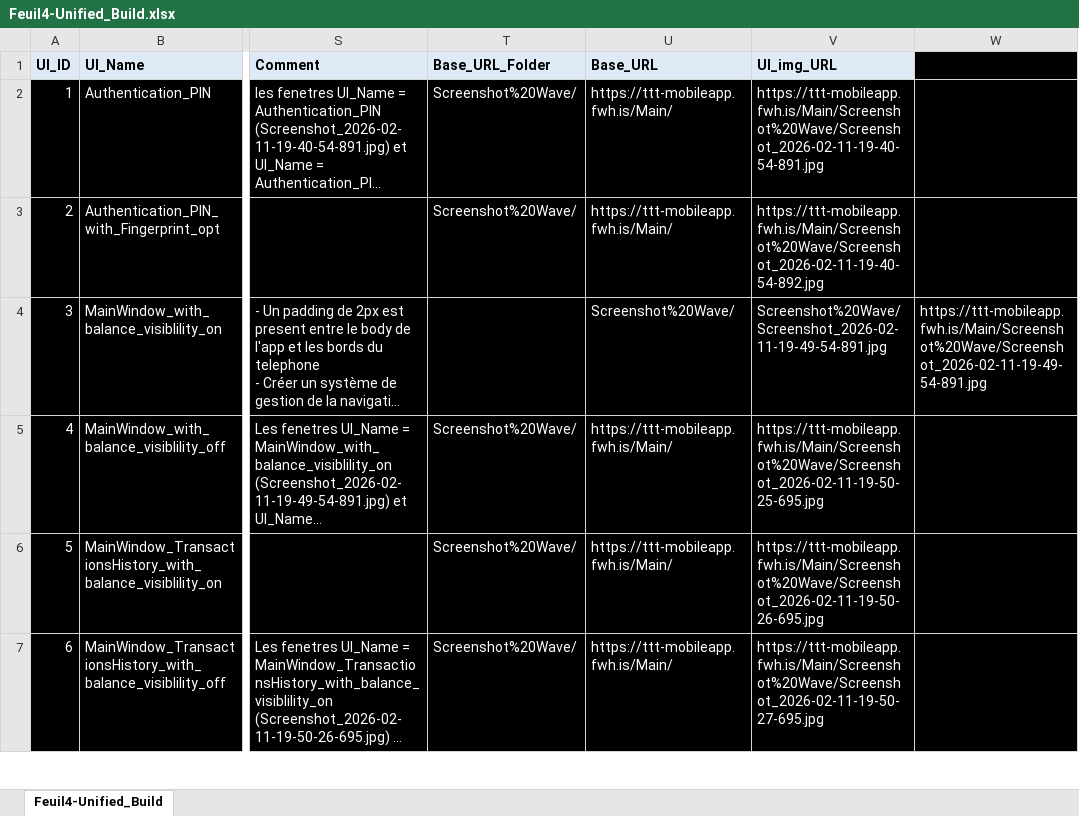
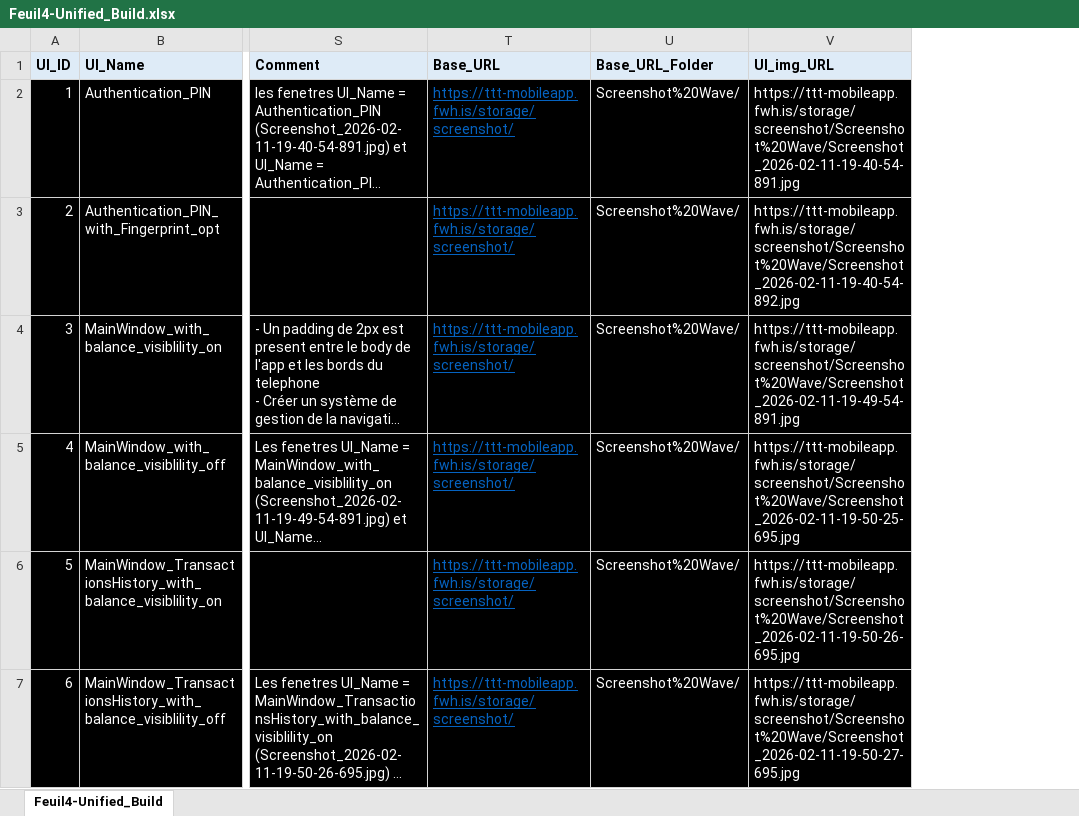
Before and after one commit to TechWizard2024/TipTop_Transfer_mobileAppUI, an Excel workbook: web/storage/excel/Feuil4-Unified_Build.xlsx, sheet Feuil4-Unified_Build, drawn as a sheet; only a part is shown, gaps mark what is left out; long unchanged cells end in …; values as stored, in another font and other column widths than the file's, no borders; removed rows and columns are numbered as before the commit, all else as after; the diff covers the shown part only; the diff names each change by its address in the sheet, - before the commit and + after, or states it on an @@ line.

```diff
--- a/web/storage/excel/Feuil4-Unified_Build.xlsx (sheet Feuil4-Unified_Build)
+++ b/web/storage/excel/Feuil4-Unified_Build.xlsx (sheet Feuil4-Unified_Build)
+column T (Base_URL), rows 2-7: all https://ttt-mobileapp.fwh.is/storage/screenshot/
-column U (Base_URL), rows 2-7: https://ttt-mobileapp.fwh.is/Main/ | https://ttt-mobileapp.fwh.is/Main/ | Screenshot%20Wave/ | https://ttt-mobileapp.fwh.is/Main/ | https://ttt-mobileapp.fwh.is/Main/ | https://ttt-mobileapp.fwh.is/Main/
-column W, row 4: https://ttt-mobileapp.fwh.is/Main/Screenshot%20Wave/Screenshot_2026-02-11-19-49-54-891.jpg
-V2 (UI_img_URL): https://ttt-mobileapp.fwh.is/Main/Screenshot%20Wave/Screenshot_2026-02-11-19-40-54-891.jpg
+V2 (UI_img_URL): https://ttt-mobileapp.fwh.is/storage/screenshot/Screenshot%20Wave/Screenshot_2026-02-11-19-40-54-891.jpg
-V3 (UI_img_URL): https://ttt-mobileapp.fwh.is/Main/Screenshot%20Wave/Screenshot_2026-02-11-19-40-54-892.jpg
+V3 (UI_img_URL): https://ttt-mobileapp.fwh.is/storage/screenshot/Screenshot%20Wave/Screenshot_2026-02-11-19-40-54-892.jpg
-U4 (Base_URL_Folder): (empty)
+U4 (Base_URL_Folder): Screenshot%20Wave/
-V4 (UI_img_URL): Screenshot%20Wave/Screenshot_2026-02-11-19-49-54-891.jpg
+V4 (UI_img_URL): https://ttt-mobileapp.fwh.is/storage/screenshot/Screenshot%20Wave/Screenshot_2026-02-11-19-49-54-891.jpg
-V5 (UI_img_URL): https://ttt-mobileapp.fwh.is/Main/Screenshot%20Wave/Screenshot_2026-02-11-19-50-25-695.jpg
+V5 (UI_img_URL): https://ttt-mobileapp.fwh.is/storage/screenshot/Screenshot%20Wave/Screenshot_2026-02-11-19-50-25-695.jpg
-V6 (UI_img_URL): https://ttt-mobileapp.fwh.is/Main/Screenshot%20Wave/Screenshot_2026-02-11-19-50-26-695.jpg
+V6 (UI_img_URL): https://ttt-mobileapp.fwh.is/storage/screenshot/Screenshot%20Wave/Screenshot_2026-02-11-19-50-26-695.jpg
-V7 (UI_img_URL): https://ttt-mobileapp.fwh.is/Main/Screenshot%20Wave/Screenshot_2026-02-11-19-50-27-695.jpg
+V7 (UI_img_URL): https://ttt-mobileapp.fwh.is/storage/screenshot/Screenshot%20Wave/Screenshot_2026-02-11-19-50-27-695.jpg
```
Also changed, not shown: 39 edited cells elsewhere in this sheet, 3 other files.
